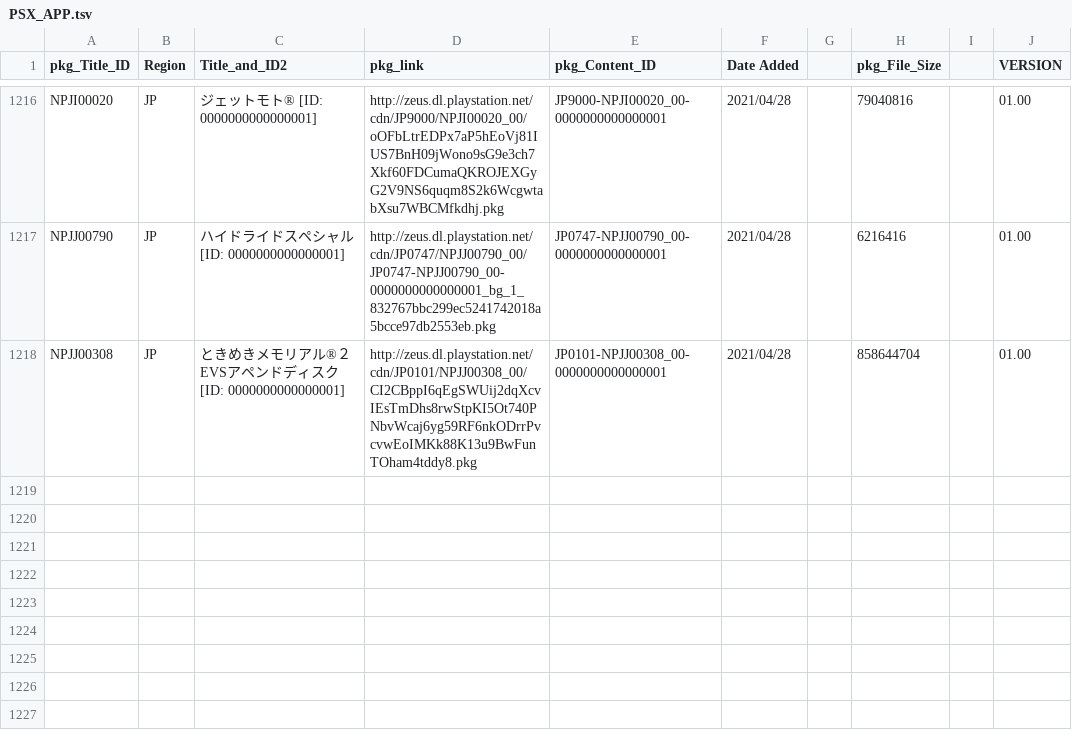
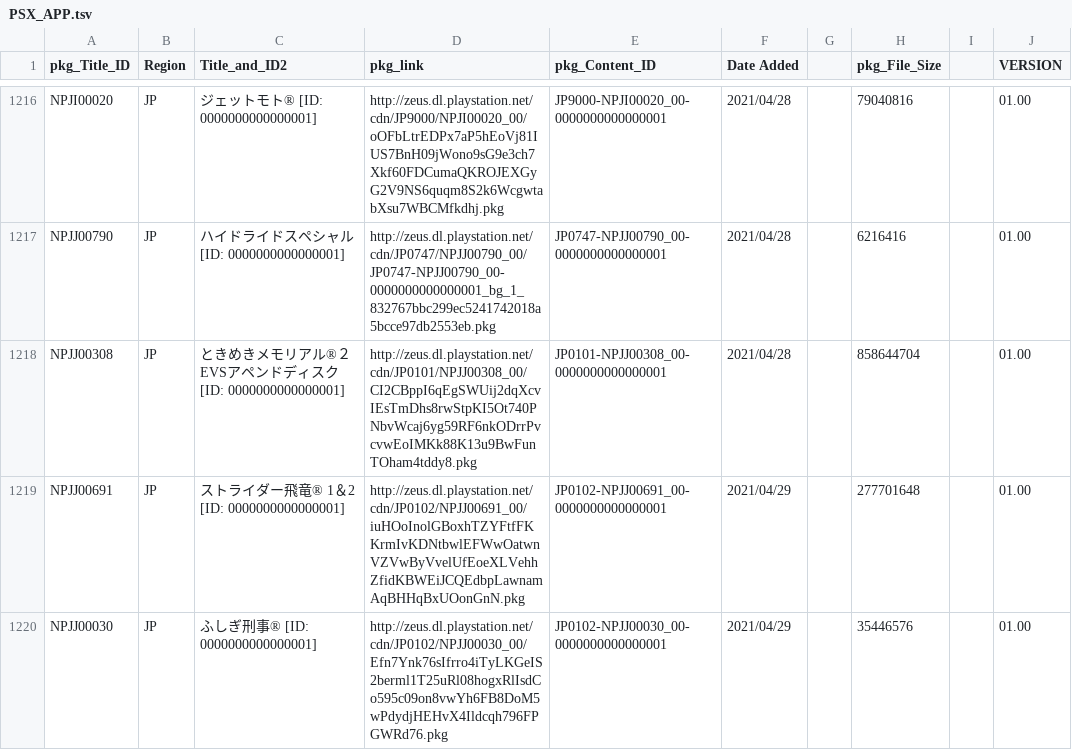
Before and after one commit to 1jtp8sobiu/NPS_JP, a TSV file: rearrange/PSX_APP.tsv, drawn as a sheet; only a part is shown, gaps mark what is left out.

```diff
--- a/rearrange/PSX_APP.tsv
+++ b/rearrange/PSX_APP.tsv
@@ -1218 +1218,3 @@ NPJJ00790	JP	ハイドライドスペシャル          [ID: 0000000000000001]	h
 NPJJ00308	JP	ときめきメモリアル®２ EVSアペンドディスク          [ID: 0000000000000001]	http://zeus.dl.playstation.net/cdn/JP0101/NPJJ00308_00/CI2CBppI6qEgSWUij2dqXcvIEsTmDhs8rwStpKI5Ot740PNbvWcaj6yg59RF6nkODrrPvcvwEoIMKk88K13u9BwFunTOham4tddy8.pkg	JP0101-NPJJ00308_00-0000000000000001	2021/04/28		858644704		01.00
+NPJJ00691	JP	ストライダー飛竜® 1＆2          [ID: 0000000000000001]	http://zeus.dl.playstation.net/cdn/JP0102/NPJJ00691_00/iuHOoInolGBoxhTZYFtfFKKrmIvKDNtbwlEFWwOatwnVZVwByVvelUfEoeXLVehhZfidKBWEiJCQEdbpLawnamAqBHHqBxUOonGnN.pkg	JP0102-NPJJ00691_00-0000000000000001	2021/04/29		277701648		01.00
+NPJJ00030	JP	ふしぎ刑事®          [ID: 0000000000000001]	http://zeus.dl.playstation.net/cdn/JP0102/NPJJ00030_00/Efn7Ynk76sIfrro4iTyLKGeIS2berml1T25uRl08hogxRlIsdCo595c09on8vwYh6FB8DoM5wPdydjHEHvX4Ildcqh796FPGWRd76.pkg	JP0102-NPJJ00030_00-0000000000000001	2021/04/29		35446576		01.00
```
Also changed, not shown: 3 other files.
